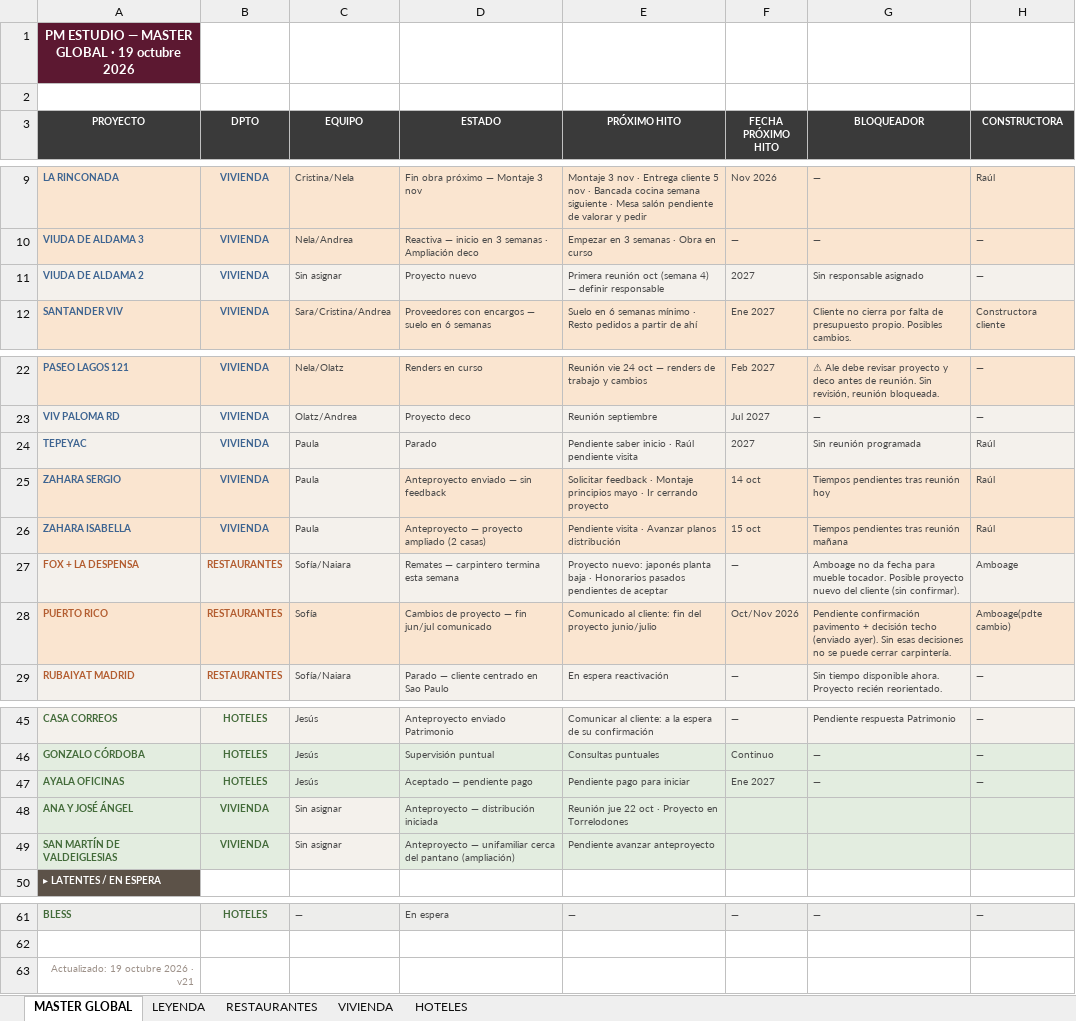
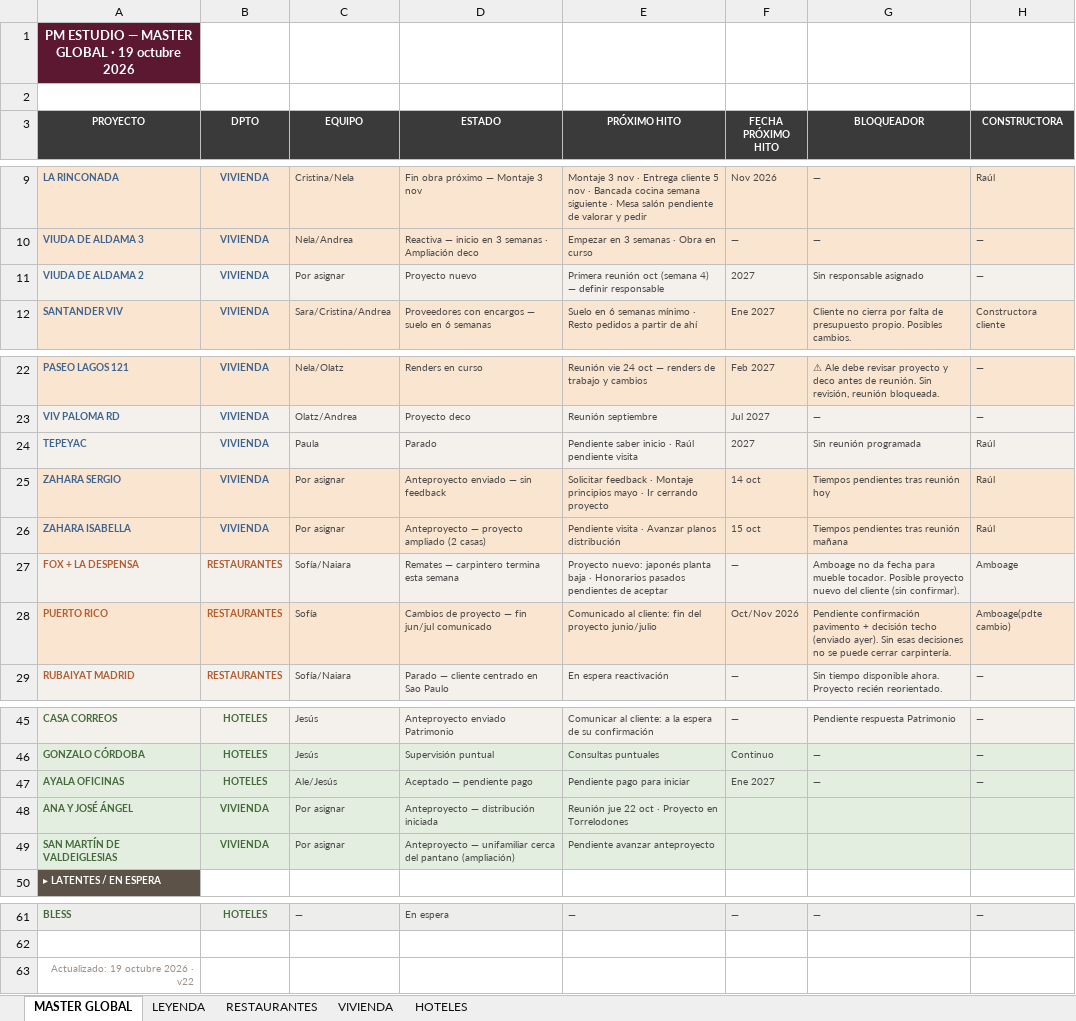
Before and after one commit to javierjimenezcisneros-create/apds-pm-estudio, an Excel workbook: PM_ESTUDIO_MASTER_COMPLETO.xlsx, sheet MASTER GLOBAL, drawn as a sheet; only a part is shown, gaps mark what is left out; values as stored, in another font and other column widths than the file's, no borders; the diff names each change by its address in the sheet, - before the commit and + after, or states it on an @@ line.

```diff
--- a/PM_ESTUDIO_MASTER_COMPLETO.xlsx (sheet MASTER GLOBAL)
+++ b/PM_ESTUDIO_MASTER_COMPLETO.xlsx (sheet MASTER GLOBAL)
-C11 (EQUIPO): Sin asignar
+C11 (EQUIPO): Por asignar
-C25:C26 (EQUIPO): Paula
+C25:C26 (EQUIPO): Por asignar
-C25:C26 fill: #F4F1EC
+C25:C26 fill: #FAE5D0
-C47 (EQUIPO): Jesús
+C47 (EQUIPO): Ale/Jesús
-C48:C49 (EQUIPO): Sin asignar
+C48:C49 (EQUIPO): Por asignar
-A63 (PROYECTO): Actualizado: 19 octubre 2026 · v21
+A63 (PROYECTO): Actualizado: 19 octubre 2026 · v22
```
Also changed, not shown: sheet HOTELES, sheet VIVIENDA, sheet RESTAURANTES.
